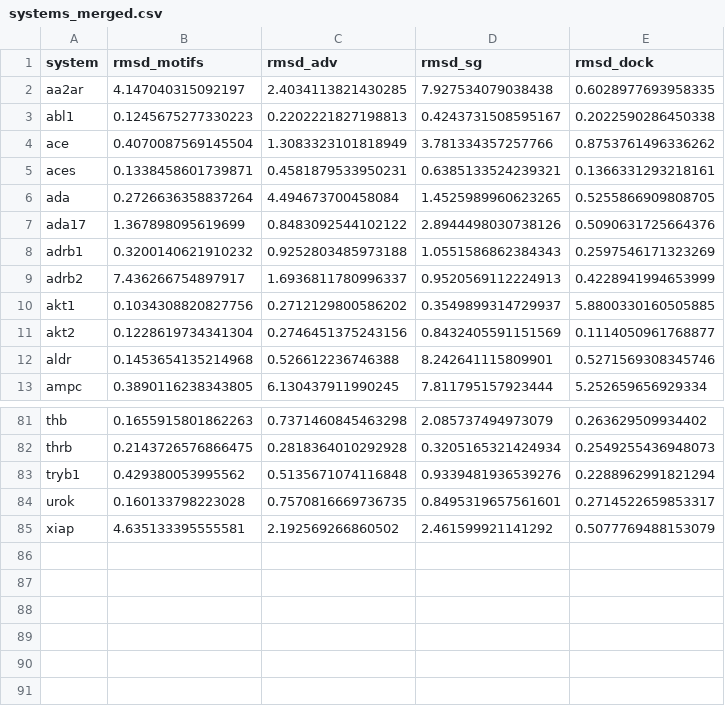
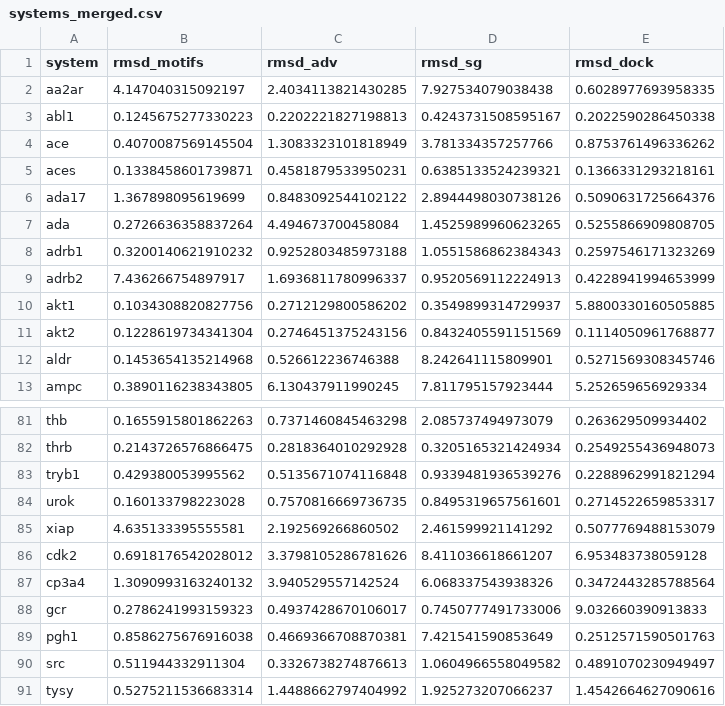
Before and after one commit to toadlover/thyme_lab_internship_2024, a CSV file: jupyter_notebooks/systems_merged.csv, drawn as a sheet; only a part is shown, gaps mark what is left out.

Commit message:
pushing updated figures based on the revised/fixed entries for the 6 systems that the lenient space cutoffs were madew for

```diff
--- a/jupyter_notebooks/systems_merged.csv
+++ b/jupyter_notebooks/systems_merged.csv
@@ -5,4 +5,4 @@ ace,0.4070087569145504,1.3083323101818949,3.781334357257766,0.8753761496336262
 aces,0.1338458601739871,0.4581879533950231,0.6385133524239321,0.1366331293218161
+ada17,1.367898095619699,0.8483092544102122,2.8944498030738126,0.5090631725664376
 ada,0.2726636358837264,4.494673700458084,1.4525989960623265,0.5255866909808705
-ada17,1.367898095619699,0.8483092544102122,2.8944498030738126,0.5090631725664376
 adrb1,0.3200140621910232,0.9252803485973188,1.0551586862384343,0.2597546171323269
@@ -85 +85,7 @@ urok,0.160133798223028,0.7570816669736735,0.8495319657561601,0.2714522659853317
 xiap,4.635133395555581,2.192569266860502,2.461599921141292,0.5077769488153079
+cdk2,0.6918176542028012,3.3798105286781626,8.411036618661207,6.953483738059128
+cp3a4,1.3090993163240132,3.940529557142524,6.068337543938326,0.3472443285788564
+gcr,0.2786241993159323,0.4937428670106017,0.7450777491733006,9.032660390913833
+pgh1,0.8586275676916038,0.4669366708870381,7.421541590853649,0.2512571590501763
+src,0.511944332911304,0.3326738274876613,1.0604966558049582,0.4891070230949497
+tysy,0.5275211536683314,1.4488662797404992,1.925273207066237,1.4542664627090616
```
Also changed, not shown: 24 other files.
